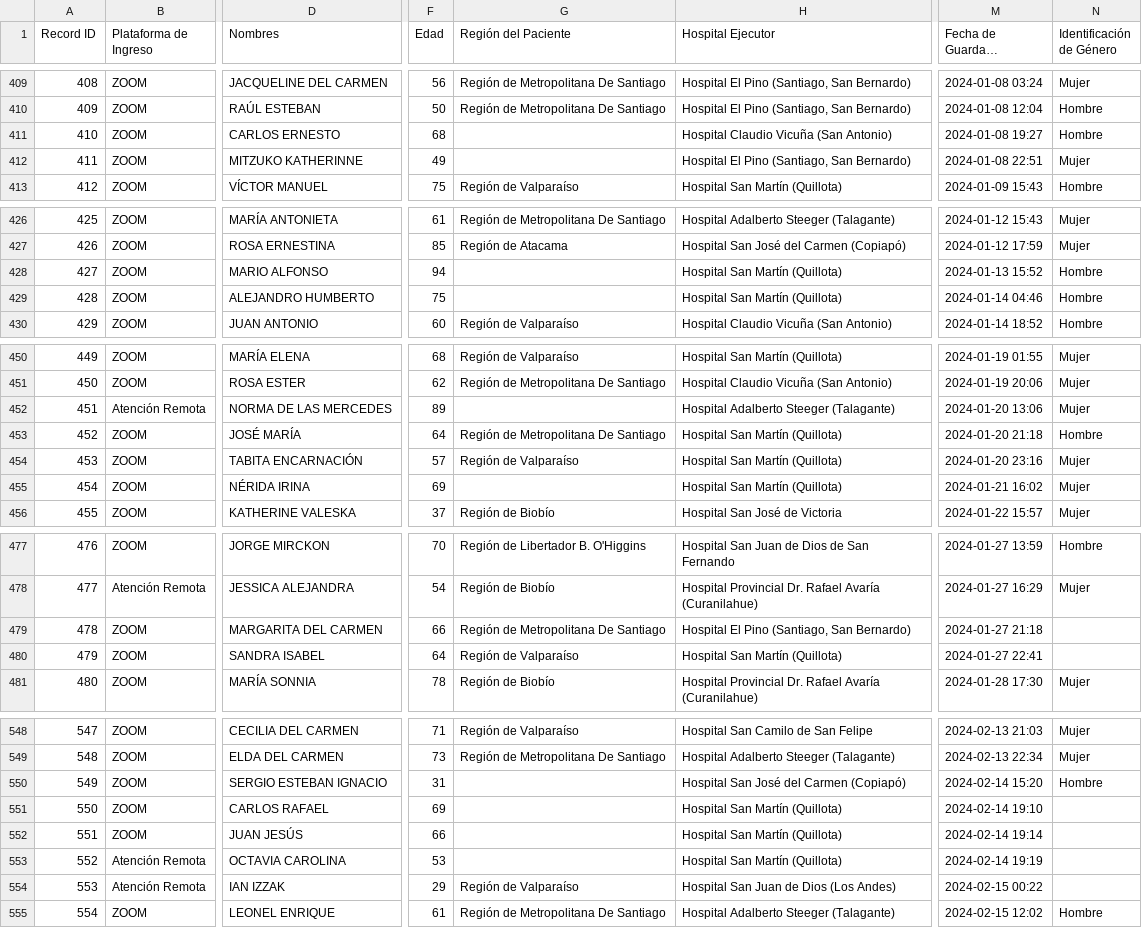
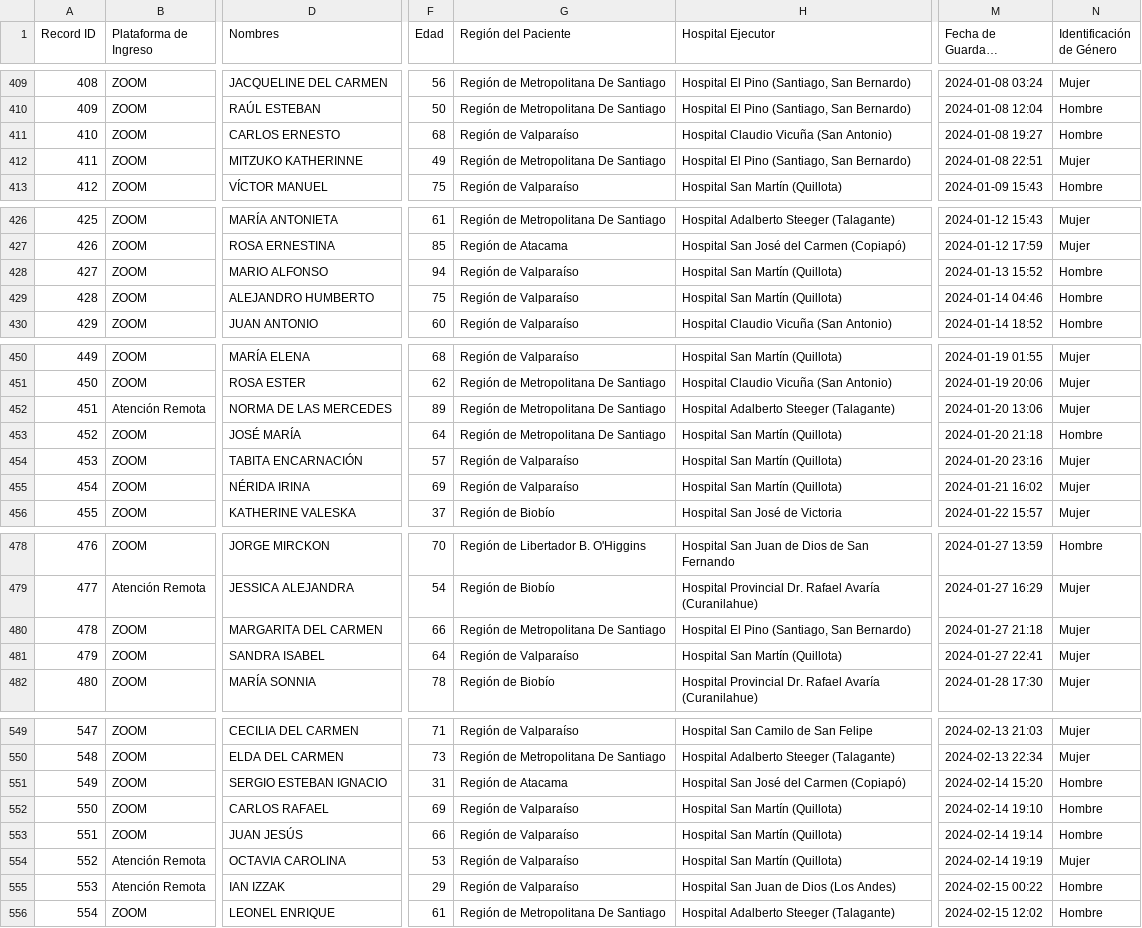
Before and after one commit to estebanmanriquez/Dashboard, a CSV file: CENTRAL_TELEACV.csv, drawn as a sheet; only a part is shown, gaps mark what is left out; long unchanged cells end in …; addresses are those after the commit; the diff covers the shown part only; the diff names each change by its address in the sheet, - before the commit and + after, or states it on an @@ line.

```diff
--- a/CENTRAL_TELEACV.csv
+++ b/CENTRAL_TELEACV.csv
-G411 (Región del Paciente): (empty)
+G411 (Región del Paciente): Región de Valparaíso
-G412 (Región del Paciente): (empty)
+G412 (Región del Paciente): Región de Metropolitana De Santiago
-G428:G429 (Región del Paciente): (empty)
+G428:G429 (Región del Paciente): Región de Valparaíso
-G452 (Región del Paciente): (empty)
+G452 (Región del Paciente): Región de Metropolitana De Santiago
-G455 (Región del Paciente): (empty)
+G455 (Región del Paciente): Región de Valparaíso
-N480:N481 (Identificación de Género): (empty)
+N480:N481 (Identificación de Género): Mujer
-G551 (Región del Paciente): (empty)
+G551 (Región del Paciente): Región de Atacama
-G552:G554 (Región del Paciente): (empty)
+G552:G554 (Región del Paciente): Región de Valparaíso
-N552:N553 (Identificación de Género): (empty)
+N552:N553 (Identificación de Género): Hombre
-N554 (Identificación de Género): (empty)
+N554 (Identificación de Género): Mujer
-N555 (Identificación de Género): (empty)
+N555 (Identificación de Género): Hombre
```
Also changed, not shown: 11 added rows and 16 edited cells elsewhere in this file.
